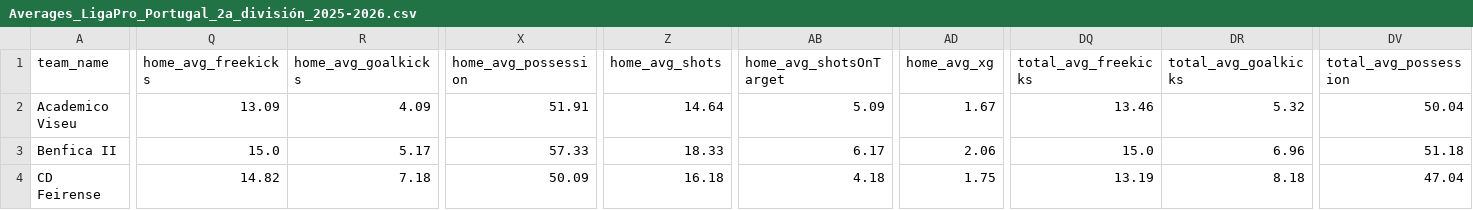
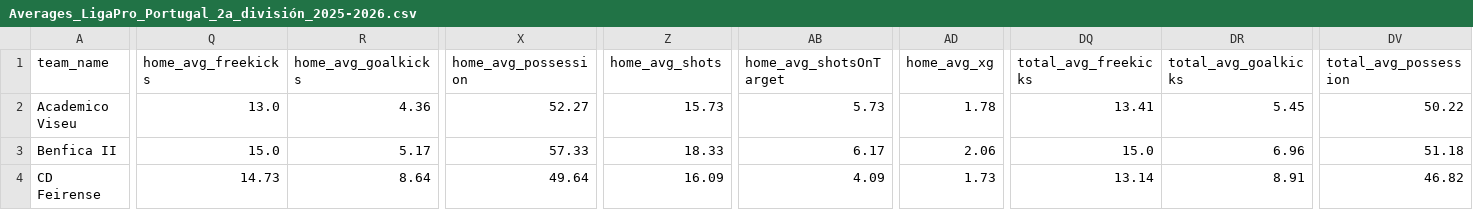
Before and after one commit to aimidas1/aimidas1, a CSV file: csv/teams/leagues/Averages_LigaPro_Portugal_2a_división_2025-2026.csv, drawn as a sheet; only a part is shown, gaps mark what is left out; the diff covers the shown part only; the diff names each change by its address in the sheet, - before the commit and + after, or states it on an @@ line.

Commit message:
Update team averages

```diff
--- a/csv/teams/leagues/Averages_LigaPro_Portugal_2a_división_2025-2026.csv
+++ b/csv/teams/leagues/Averages_LigaPro_Portugal_2a_división_2025-2026.csv
-Q2 (home_avg_freekicks): 13.09
+Q2 (home_avg_freekicks): 13.0
-R2 (home_avg_goalkicks): 4.09
+R2 (home_avg_goalkicks): 4.36
-X2 (home_avg_possession): 51.91
+X2 (home_avg_possession): 52.27
-Z2 (home_avg_shots): 14.64
+Z2 (home_avg_shots): 15.73
-AB2 (home_avg_shotsOnTarget): 5.09
+AB2 (home_avg_shotsOnTarget): 5.73
-AD2 (home_avg_xg): 1.67
+AD2 (home_avg_xg): 1.78
-DQ2 (total_avg_freekicks): 13.46
+DQ2 (total_avg_freekicks): 13.41
-DR2 (total_avg_goalkicks): 5.32
+DR2 (total_avg_goalkicks): 5.45
-DV2 (total_avg_possession): 50.04
+DV2 (total_avg_possession): 50.22
-Q4 (home_avg_freekicks): 14.82
+Q4 (home_avg_freekicks): 14.73
-R4 (home_avg_goalkicks): 7.18
+R4 (home_avg_goalkicks): 8.64
-X4 (home_avg_possession): 50.09
+X4 (home_avg_possession): 49.64
-Z4 (home_avg_shots): 16.18
+Z4 (home_avg_shots): 16.09
-AB4 (home_avg_shotsOnTarget): 4.18
+AB4 (home_avg_shotsOnTarget): 4.09
-AD4 (home_avg_xg): 1.75
+AD4 (home_avg_xg): 1.73
-DQ4 (total_avg_freekicks): 13.19
+DQ4 (total_avg_freekicks): 13.14
-DR4 (total_avg_goalkicks): 8.18
+DR4 (total_avg_goalkicks): 8.91
-DV4 (total_avg_possession): 47.04
+DV4 (total_avg_possession): 46.82
```
Also changed, not shown: 159 edited cells elsewhere in this file.
